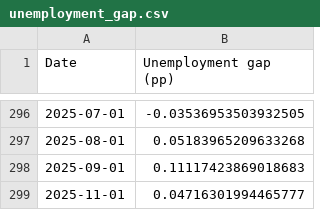
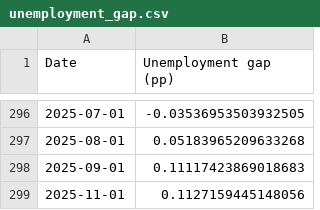
Before and after one commit to pmichaillat/pmichaillat.github.io, a CSV file: static/dashboard/unemployment_gap.csv, drawn as a sheet; only a part is shown, gaps mark what is left out.

```diff
--- a/static/dashboard/unemployment_gap.csv
+++ b/static/dashboard/unemployment_gap.csv
@@ -298,2 +298,2 @@ Date,Unemployment gap (pp)
 2025-09-01,0.11117423869018683
-2025-11-01,0.04716301994465777
+2025-11-01,0.1127159445148056
```
Also changed, not shown: static/dashboard/feru.csv, static/dashboard/labor_market_tightness.csv, 12 other files.
